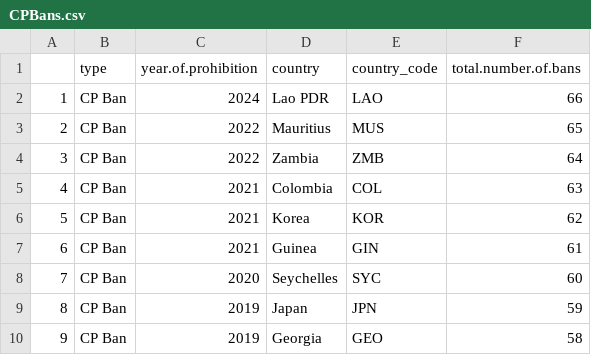
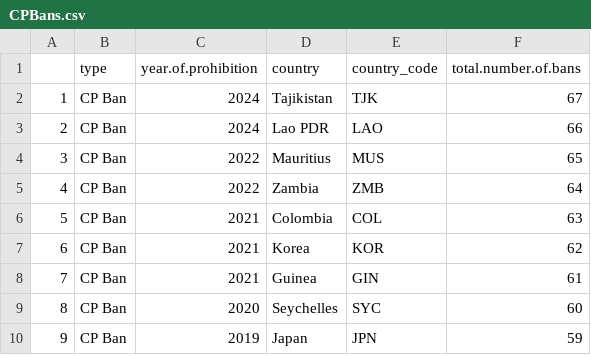
Before and after one commit to agrogan1/research, a CSV file: cpbans/CPBans.csv, drawn as a sheet; only a part is shown; the shorter side is filled out with more unchanged rows; addresses are those after the commit; the diff names each change by its address in the sheet, - before the commit and + after, or states it on an @@ line.

```diff
--- a/cpbans/CPBans.csv
+++ b/cpbans/CPBans.csv
+row 2: 1 | CP Ban | 2024 | Tajikistan | TJK | 67
@@ column A renumbered from row 3 down @@
```
Also changed, not shown: 7 other files.
